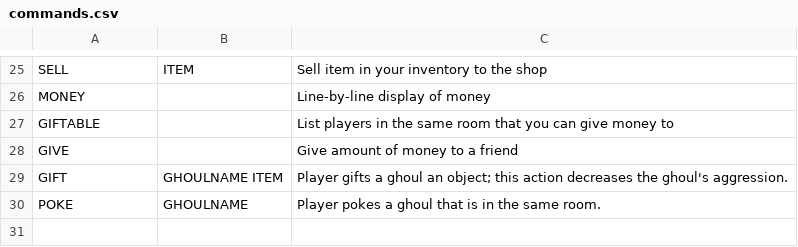
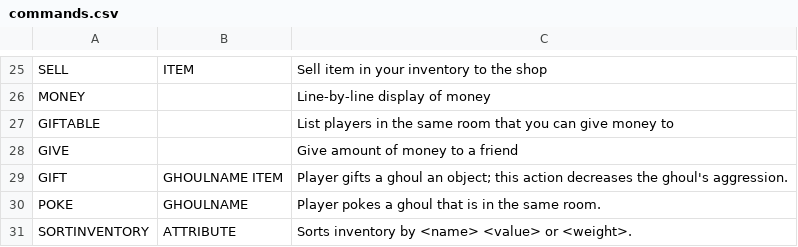
Before and after one commit to gildir/CS321-2018F-002, a CSV file: src/commands.csv, drawn as a sheet; only a part is shown, gaps mark what is left out.

Commit message:
sortInventoryByAttribute

```diff
--- a/src/commands.csv
+++ b/src/commands.csv
@@ -30 +30,2 @@ GIFT,GHOULNAME ITEM,Player gifts a ghoul an object; this action decreases the gh
 POKE,GHOULNAME,Player pokes a ghoul that is in the same room.
+SORTINVENTORY,ATTRIBUTE,Sorts inventory by <name> <value> or <weight>.
```
Also changed, not shown: 5 other files.
